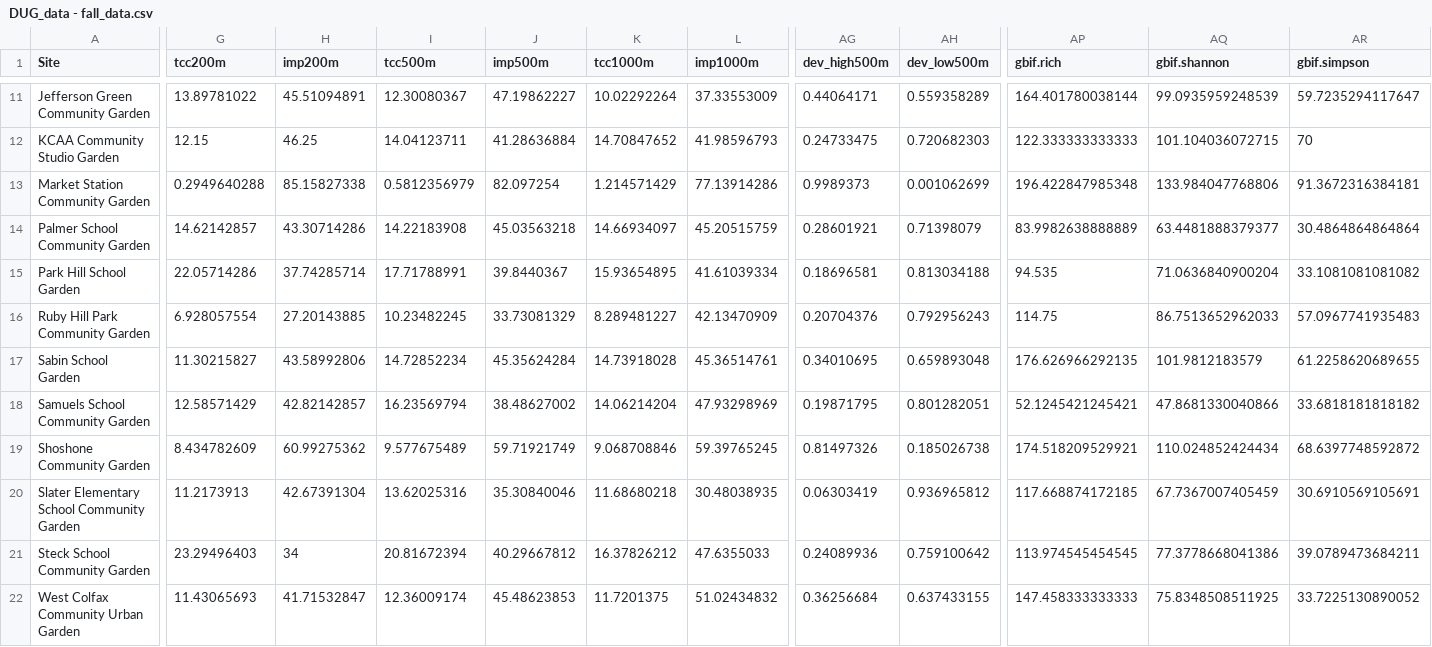
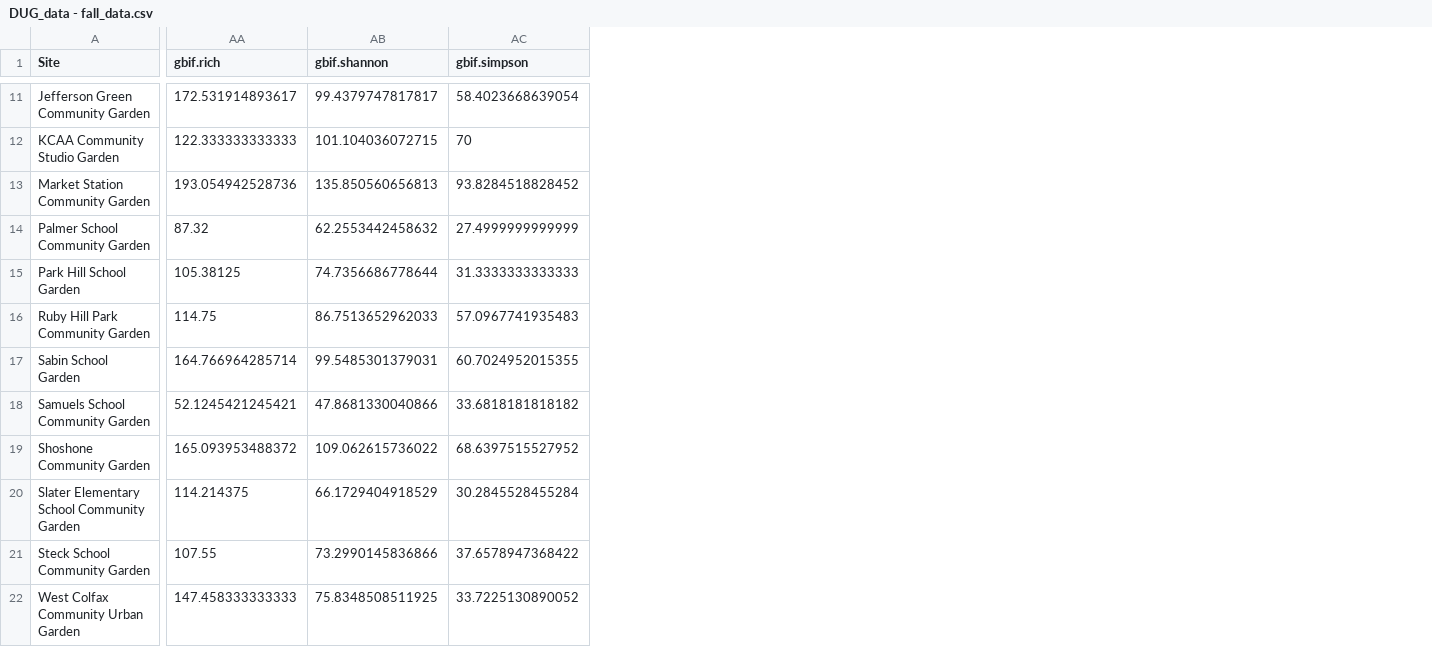
Before and after one commit to asiakaiser/dug-research, a CSV file: data/DUG_data - fall_data.csv, drawn as a sheet; only a part is shown, gaps mark what is left out; removed rows and columns are numbered as before the commit, all else as after; the diff covers the shown part only; the diff names each change by its address in the sheet, - before the commit and + after, or states it on an @@ line.

```diff
--- a/data/DUG_data - fall_data.csv
+++ b/data/DUG_data - fall_data.csv
-column G (tcc200m), rows 11-22: 13.89781022 | 12.15 | 0.2949640288 | 14.62142857 | 22.05714286 | 6.928057554 | 11.30215827 | 12.58571429 | 8.434782609 | 11.2173913 | 23.29496403 | 11.43065693
-column H (imp200m), rows 11-22: 45.51094891 | 46.25 | 85.15827338 | 43.30714286 | 37.74285714 | 27.20143885 | 43.58992806 | 42.82142857 | 60.99275362 | 42.67391304 | 34 | 41.71532847
-column I (tcc500m), rows 11-22: 12.30080367 | 14.04123711 | 0.5812356979 | 14.22183908 | 17.71788991 | 10.23482245 | 14.72852234 | 16.23569794 | 9.577675489 | 13.62025316 | 20.81672394 | 12.36009174
-column J (imp500m), rows 11-22: 47.19862227 | 41.28636884 | 82.097254 | 45.03563218 | 39.8440367 | 33.73081329 | 45.35624284 | 38.48627002 | 59.71921749 | 35.30840046 | 40.29667812 | 45.48623853
-column K (tcc1000m), rows 11-22: 10.02292264 | 14.70847652 | 1.214571429 | 14.66934097 | 15.93654895 | 8.289481227 | 14.73918028 | 14.06214204 | 9.068708846 | 11.68680218 | 16.37826212 | 11.7201375
-column L (imp1000m), rows 11-22: 37.33553009 | 41.98596793 | 77.13914286 | 45.20515759 | 41.61039334 | 42.13470909 | 45.36514761 | 47.93298969 | 59.39765245 | 30.48038935 | 47.6355033 | 51.02434832
-column AG (dev_high500m), rows 11-22: 0.44064171 | 0.24733475 | 0.9989373 | 0.28601921 | 0.18696581 | 0.20704376 | 0.34010695 | 0.19871795 | 0.81497326 | 0.06303419 | 0.24089936 | 0.36256684
-column AH (dev_low500m), rows 11-22: 0.559358289 | 0.720682303 | 0.001062699 | 0.71398079 | 0.813034188 | 0.792956243 | 0.659893048 | 0.801282051 | 0.185026738 | 0.936965812 | 0.759100642 | 0.637433155
-AA11 (gbif.rich): 164.401780038144
+AA11 (gbif.rich): 172.531914893617
-AB11 (gbif.shannon): 99.0935959248539
+AB11 (gbif.shannon): 99.4379747817817
-AC11 (gbif.simpson): 59.7235294117647
+AC11 (gbif.simpson): 58.4023668639054
-AA13 (gbif.rich): 196.422847985348
+AA13 (gbif.rich): 193.054942528736
-AB13 (gbif.shannon): 133.984047768806
+AB13 (gbif.shannon): 135.850560656813
-AC13 (gbif.simpson): 91.3672316384181
+AC13 (gbif.simpson): 93.8284518828452
-AA14 (gbif.rich): 83.9982638888889
+AA14 (gbif.rich): 87.32
-AB14 (gbif.shannon): 63.4481888379377
+AB14 (gbif.shannon): 62.2553442458632
-AC14 (gbif.simpson): 30.4864864864864
+AC14 (gbif.simpson): 27.4999999999999
-AA15 (gbif.rich): 94.535
+AA15 (gbif.rich): 105.38125
-AB15 (gbif.shannon): 71.0636840900204
+AB15 (gbif.shannon): 74.7356686778644
-AC15 (gbif.simpson): 33.1081081081082
+AC15 (gbif.simpson): 31.3333333333333
-AA17 (gbif.rich): 176.626966292135
+AA17 (gbif.rich): 164.766964285714
-AB17 (gbif.shannon): 101.9812183579
+AB17 (gbif.shannon): 99.5485301379031
-AC17 (gbif.simpson): 61.2258620689655
+AC17 (gbif.simpson): 60.7024952015355
-AA19 (gbif.rich): 174.518209529921
+AA19 (gbif.rich): 165.093953488372
-AB19 (gbif.shannon): 110.024852424434
+AB19 (gbif.shannon): 109.062615736022
-AC19 (gbif.simpson): 68.6397748592872
+AC19 (gbif.simpson): 68.6397515527952
-AA20 (gbif.rich): 117.668874172185
+AA20 (gbif.rich): 114.214375
-AB20 (gbif.shannon): 67.7367007405459
+AB20 (gbif.shannon): 66.1729404918529
-AC20 (gbif.simpson): 30.6910569105691
+AC20 (gbif.simpson): 30.2845528455284
-AA21 (gbif.rich): 113.974545454545
+AA21 (gbif.rich): 107.55
-AB21 (gbif.shannon): 77.3778668041386
+AB21 (gbif.shannon): 73.2990145836866
-AC21 (gbif.simpson): 39.0789473684211
+AC21 (gbif.simpson): 37.6578947368422
```
Also changed, not shown: 7 removed columns and 18 edited cells elsewhere in this file, data/Arthropod Data - August - Traps.csv, data/Arthropod Data - July - Traps.csv, 45 other files.
